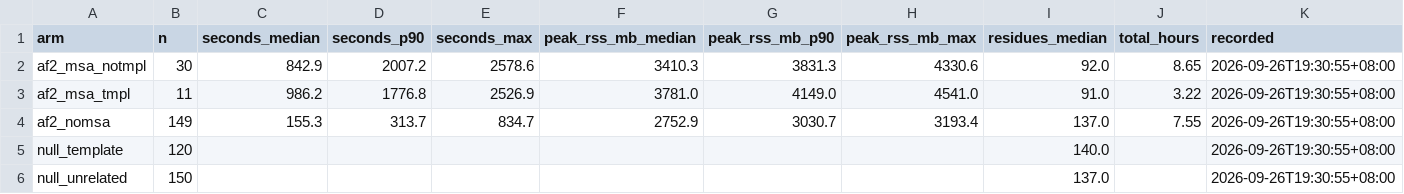
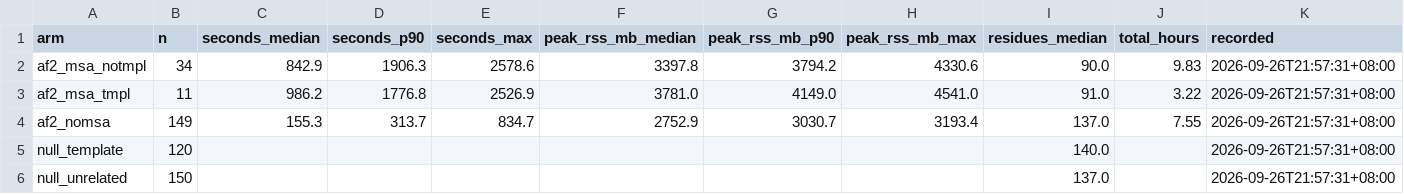
Before and after one commit to Qasim-Hussain-Code/colabfold_boltz_structure_confidence_pipeline, a TSV file: results/timing.tsv, drawn as a sheet.

```diff
--- a/results/timing.tsv
+++ b/results/timing.tsv
@@ -1,6 +1,6 @@
 arm	n	seconds_median	seconds_p90	seconds_max	peak_rss_mb_median	peak_rss_mb_p90	peak_rss_mb_max	residues_median	total_hours	recorded
-af2_msa_notmpl	30	842.9	2007.2	2578.6	3410.3	3831.3	4330.6	92.0	8.65	2026-09-26T19:30:55+08:00
-af2_msa_tmpl	11	986.2	1776.8	2526.9	3781.0	4149.0	4541.0	91.0	3.22	2026-09-26T19:30:55+08:00
-af2_nomsa	149	155.3	313.7	834.7	2752.9	3030.7	3193.4	137.0	7.55	2026-09-26T19:30:55+08:00
-null_template	120							140.0		2026-09-26T19:30:55+08:00
-null_unrelated	150							137.0		2026-09-26T19:30:55+08:00
+af2_msa_notmpl	34	842.9	1906.3	2578.6	3397.8	3794.2	4330.6	90.0	9.83	2026-09-26T21:57:31+08:00
+af2_msa_tmpl	11	986.2	1776.8	2526.9	3781.0	4149.0	4541.0	91.0	3.22	2026-09-26T21:57:31+08:00
+af2_nomsa	149	155.3	313.7	834.7	2752.9	3030.7	3193.4	137.0	7.55	2026-09-26T21:57:31+08:00
+null_template	120							140.0		2026-09-26T21:57:31+08:00
+null_unrelated	150							137.0		2026-09-26T21:57:31+08:00
```
Also changed, not shown: results/pocket_scores.tsv, results/threshold_sweep.tsv, 24 other files.
